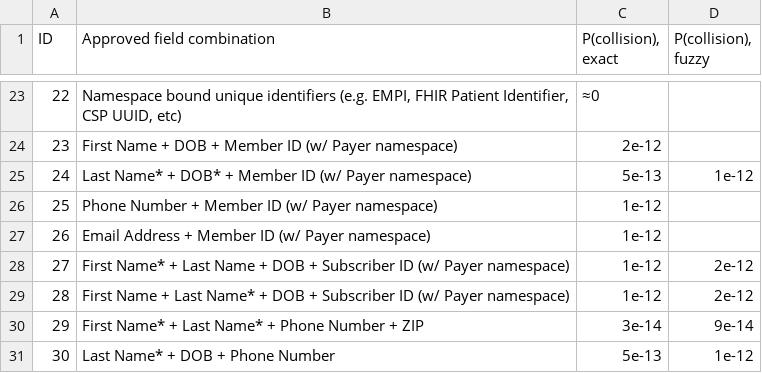
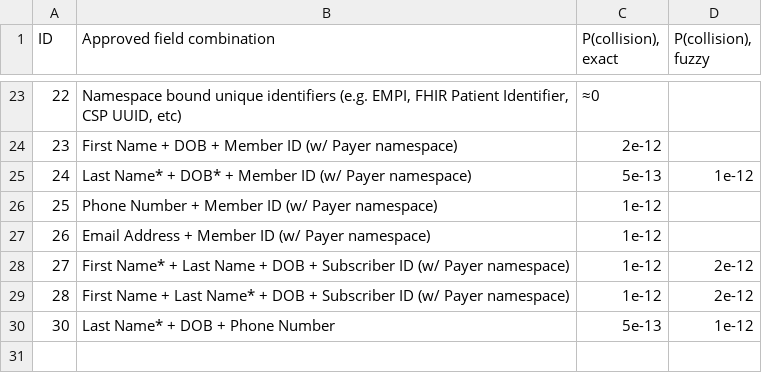
Before and after one commit to imranq2/cms-hte-patient-matching-spec, a CSV file: assets/data/spec-v3-4-1-table-2-category-1.csv (was assets/data/spec-v3-4-0-table-2-category-1.csv), drawn as a sheet; only a part is shown, gaps mark what is left out; the diff names each change by its address in the sheet, - before the commit and + after, or states it on an @@ line.

```diff
--- a/assets/data/spec-v3-4-0-table-2-category-1.csv
+++ b/assets/data/spec-v3-4-1-table-2-category-1.csv
-row 30: 29 | First Name* + Last Name* + Phone Number + ZIP | 3e-14 | 9e-14
```
Also changed, not shown: 62 other files.
